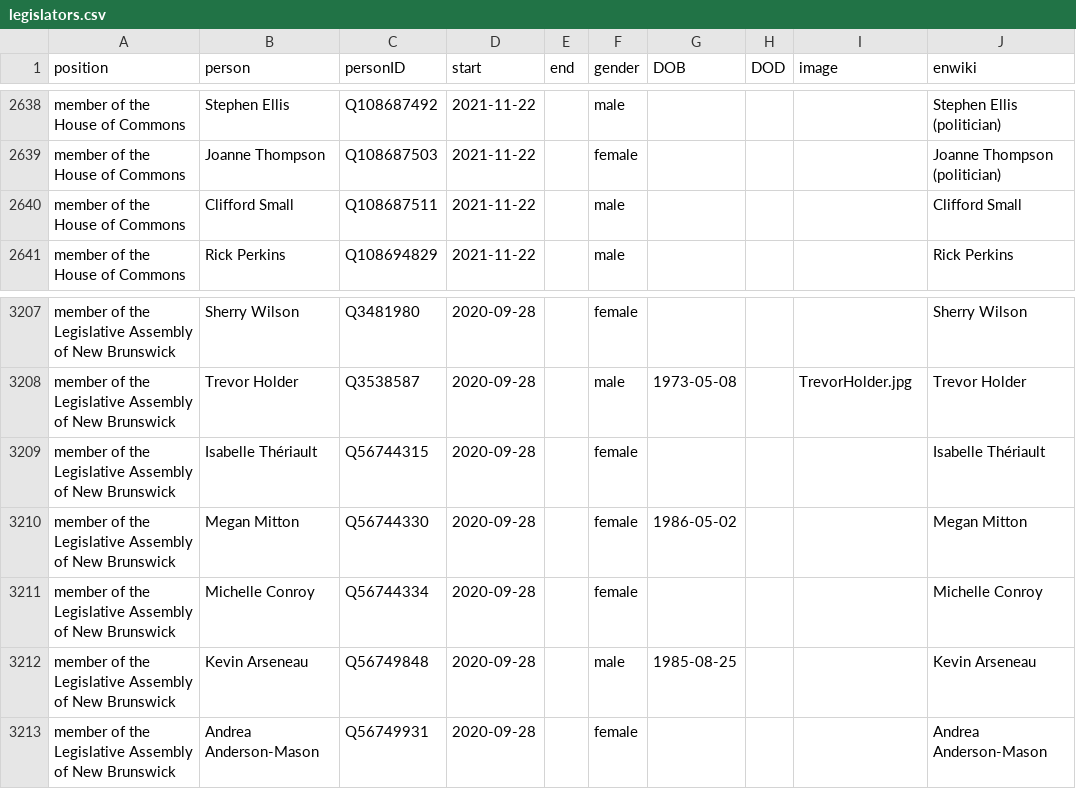
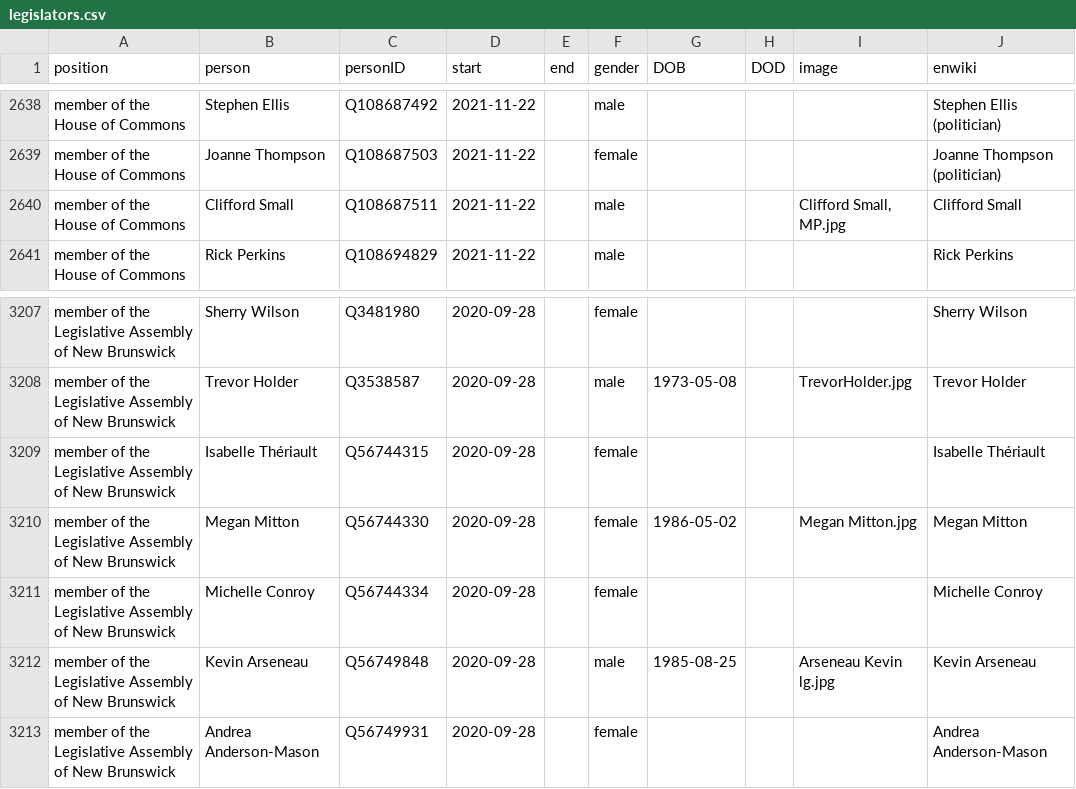
Before and after one commit to every-politician-scrapers/canada-cabinet, a CSV file: html/legislators.csv, drawn as a sheet; only a part is shown, gaps mark what is left out.

```diff
--- a/html/legislators.csv
+++ b/html/legislators.csv
@@ -2639,3 +2639,3 @@ member of the House of Commons,Stephen Ellis,Q108687492,2021-11-22,,male,,,,Step
 member of the House of Commons,Joanne Thompson,Q108687503,2021-11-22,,female,,,,Joanne Thompson (politician)
-member of the House of Commons,Clifford Small,Q108687511,2021-11-22,,male,,,,Clifford Small
+member of the House of Commons,Clifford Small,Q108687511,2021-11-22,,male,,,"Clifford Small, MP.jpg",Clifford Small
 member of the House of Commons,Rick Perkins,Q108694829,2021-11-22,,male,,,,Rick Perkins
@@ -3209,5 +3209,5 @@ member of the Legislative Assembly of New Brunswick,Trevor Holder,Q3538587,2020-
 member of the Legislative Assembly of New Brunswick,Isabelle Thériault,Q56744315,2020-09-28,,female,,,,Isabelle Thériault
-member of the Legislative Assembly of New Brunswick,Megan Mitton,Q56744330,2020-09-28,,female,1986-05-02,,,Megan Mitton
+member of the Legislative Assembly of New Brunswick,Megan Mitton,Q56744330,2020-09-28,,female,1986-05-02,,Megan Mitton.jpg,Megan Mitton
 member of the Legislative Assembly of New Brunswick,Michelle Conroy,Q56744334,2020-09-28,,female,,,,Michelle Conroy
-member of the Legislative Assembly of New Brunswick,Kevin Arseneau,Q56749848,2020-09-28,,male,1985-08-25,,,Kevin Arseneau
+member of the Legislative Assembly of New Brunswick,Kevin Arseneau,Q56749848,2020-09-28,,male,1985-08-25,,Arseneau Kevin lg.jpg,Kevin Arseneau
 member of the Legislative Assembly of New Brunswick,Andrea Anderson-Mason,Q56749931,2020-09-28,,female,,,,Andrea Anderson-Mason
```
Also changed, not shown: html/family.csv.
